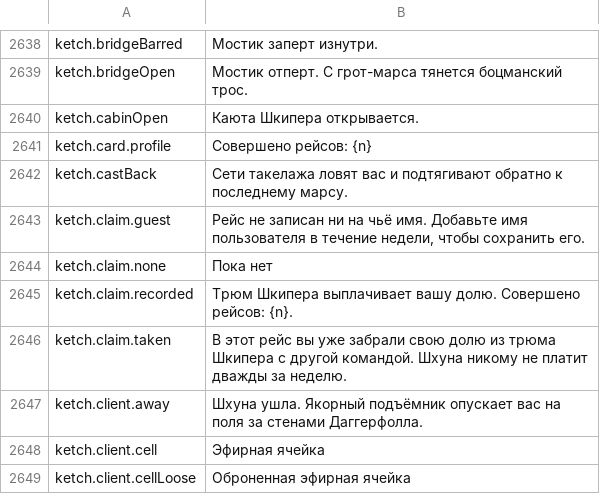
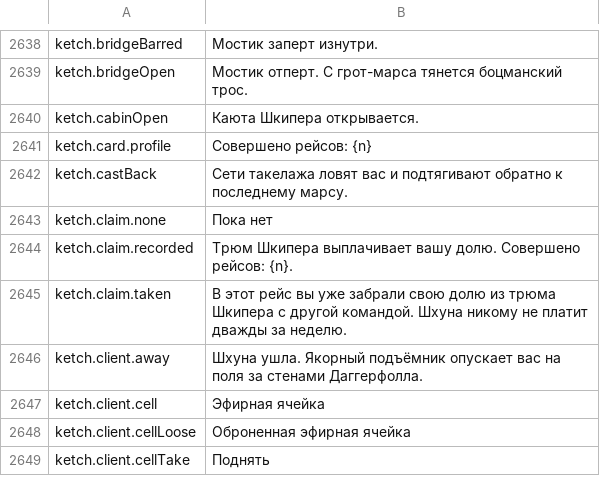
Before and after one commit to Hazerre/daggerfall-js-source, a CSV file: locales/ru/Port_Strings.csv, drawn as a sheet; only a part is shown, gaps mark what is left out; the shorter side is filled out with more unchanged rows; the diff names each change by its address in the sheet, - before the commit and + after, or states it on an @@ line.

```diff
--- a/locales/ru/Port_Strings.csv
+++ b/locales/ru/Port_Strings.csv
-row 2643: ketch.claim.guest | Рейс не записан ни на чьё имя. Добавьте имя пользователя в течение недели, чтобы сохранить его.
```
Also changed, not shown: locales/bg/Port_Strings.csv, locales/el/Port_Strings.csv, 56 other files.
